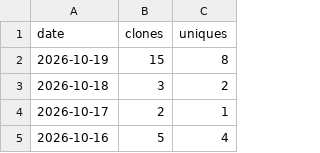
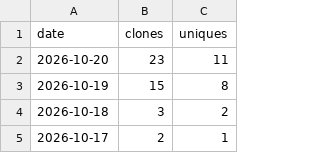
Before and after one commit to yorha2b-lab/autodev, a CSV file: ghrs-data/clones_ledger.csv, drawn as a sheet; only a part is shown; the shorter side is filled out with more unchanged rows; the diff names each change by its address in the sheet, - before the commit and + after, or states it on an @@ line.

```diff
--- a/ghrs-data/clones_ledger.csv
+++ b/ghrs-data/clones_ledger.csv
+row 2: 2026-10-20 | 23 | 11
```
Also changed, not shown: ghrs-data/views_ledger.csv, 6 other files.
